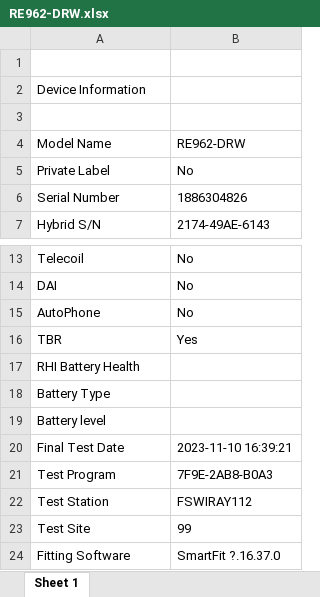
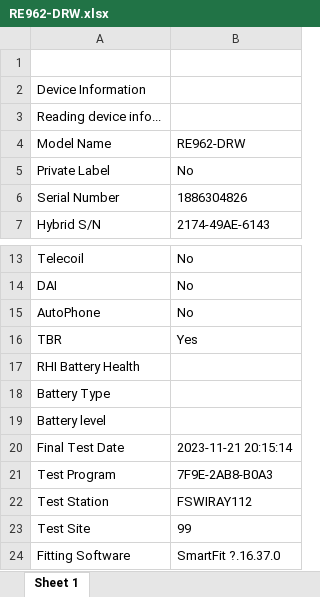
Before and after one commit to Suryakondreddy/New, an Excel workbook: bin/Debug/netcoreapp3.1/RE962-DRW.xlsx, sheet Sheet 1, drawn as a sheet; only a part is shown, gaps mark what is left out; values as stored, in another font and other column widths than the file's, no borders; the diff names each change by its address in the sheet, - before the commit and + after, or states it on an @@ line.

```diff
--- a/bin/Debug/netcoreapp3.1/RE962-DRW.xlsx (sheet Sheet 1)
+++ b/bin/Debug/netcoreapp3.1/RE962-DRW.xlsx (sheet Sheet 1)
-A3: (empty)
+A3: Reading device info...
-B20: 2023-11-10 16:39:21
+B20: 2023-11-21 20:15:14
```
Also changed, not shown: bin/Debug/netcoreapp3.1/.xlsx, bin/Debug/netcoreapp3.1/RT961-DRWC.xlsx, 47 other files.
